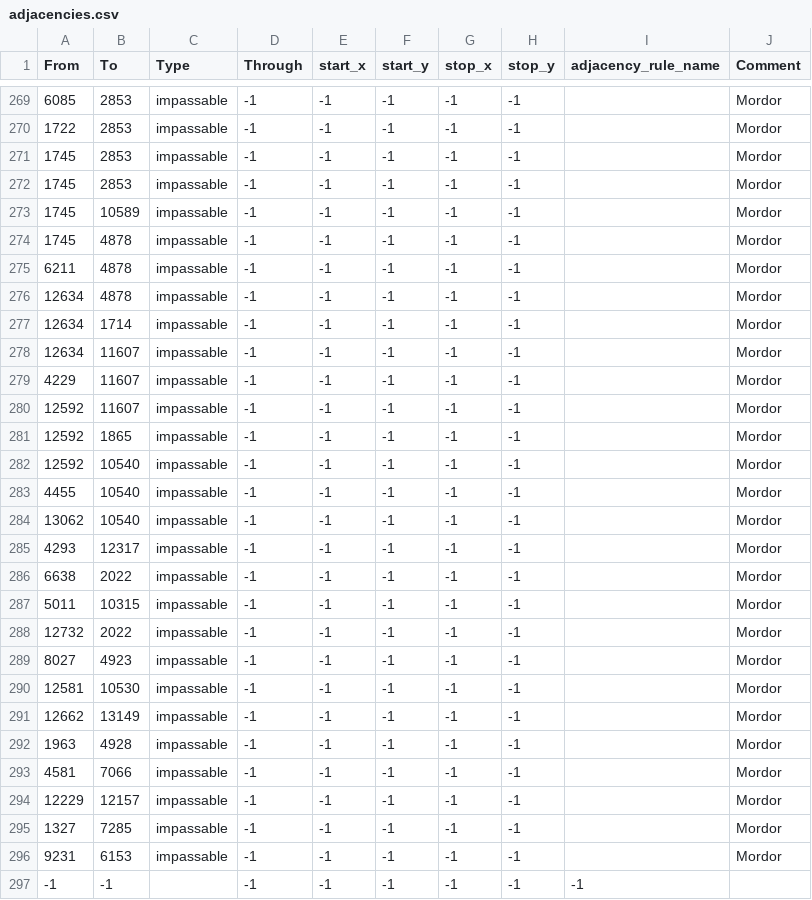
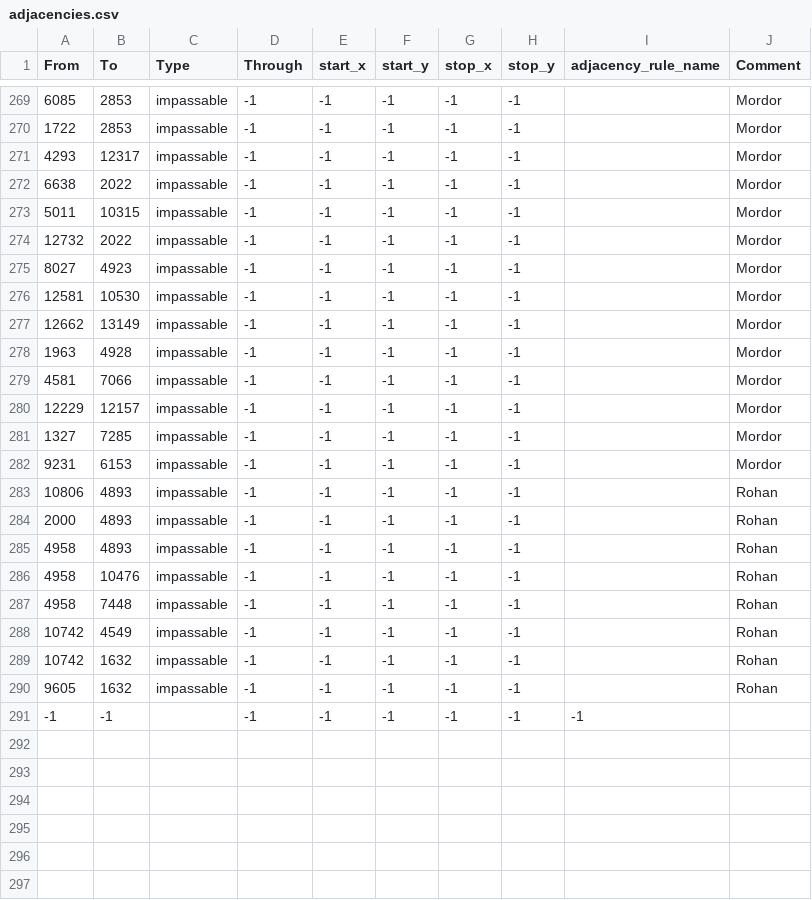
Before and after one commit to HoI4-LOTRMod-Team/HoI4-LotrMod, a CSV file: map/adjacencies.csv, drawn as a sheet; only a part is shown, gaps mark what is left out; removed rows and columns are numbered as before the commit, all else as after; the diff names each change by its address in the sheet, - before the commit and + after, or states it on an @@ line.

Commit message:
Fixed adjacencies

```diff
--- a/map/adjacencies.csv
+++ b/map/adjacencies.csv
-row 271: 1745 | 2853 | impassable | -1 | -1 | -1 | -1 | -1 |  | Mordor
-row 272: 1745 | 2853 | impassable | -1 | -1 | -1 | -1 | -1 |  | Mordor
-row 273: 1745 | 10589 | impassable | -1 | -1 | -1 | -1 | -1 |  | Mordor
-row 274: 1745 | 4878 | impassable | -1 | -1 | -1 | -1 | -1 |  | Mordor
-row 275: 6211 | 4878 | impassable | -1 | -1 | -1 | -1 | -1 |  | Mordor
-row 276: 12634 | 4878 | impassable | -1 | -1 | -1 | -1 | -1 |  | Mordor
-row 277: 12634 | 1714 | impassable | -1 | -1 | -1 | -1 | -1 |  | Mordor
-row 278: 12634 | 11607 | impassable | -1 | -1 | -1 | -1 | -1 |  | Mordor
-row 279: 4229 | 11607 | impassable | -1 | -1 | -1 | -1 | -1 |  | Mordor
-row 280: 12592 | 11607 | impassable | -1 | -1 | -1 | -1 | -1 |  | Mordor
-row 281: 12592 | 1865 | impassable | -1 | -1 | -1 | -1 | -1 |  | Mordor
-row 282: 12592 | 10540 | impassable | -1 | -1 | -1 | -1 | -1 |  | Mordor
-row 283: 4455 | 10540 | impassable | -1 | -1 | -1 | -1 | -1 |  | Mordor
-row 284: 13062 | 10540 | impassable | -1 | -1 | -1 | -1 | -1 |  | Mordor
+row 283: 10806 | 4893 | impassable | -1 | -1 | -1 | -1 | -1 |  | Rohan
+row 284: 2000 | 4893 | impassable | -1 | -1 | -1 | -1 | -1 |  | Rohan
+row 285: 4958 | 4893 | impassable | -1 | -1 | -1 | -1 | -1 |  | Rohan
+row 286: 4958 | 10476 | impassable | -1 | -1 | -1 | -1 | -1 |  | Rohan
+row 287: 4958 | 7448 | impassable | -1 | -1 | -1 | -1 | -1 |  | Rohan
+row 288: 10742 | 4549 | impassable | -1 | -1 | -1 | -1 | -1 |  | Rohan
+row 289: 10742 | 1632 | impassable | -1 | -1 | -1 | -1 | -1 |  | Rohan
+row 290: 9605 | 1632 | impassable | -1 | -1 | -1 | -1 | -1 |  | Rohan
```
Also changed, not shown: 1 other file.
